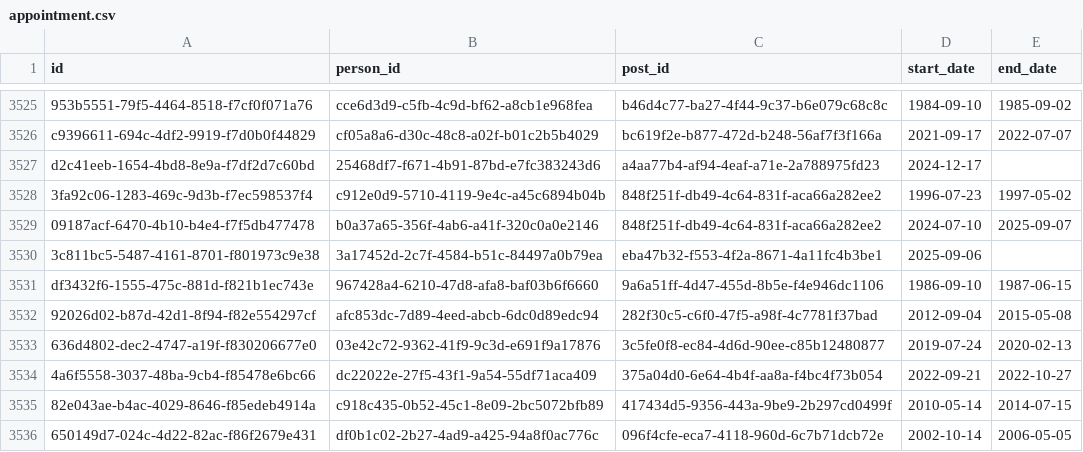
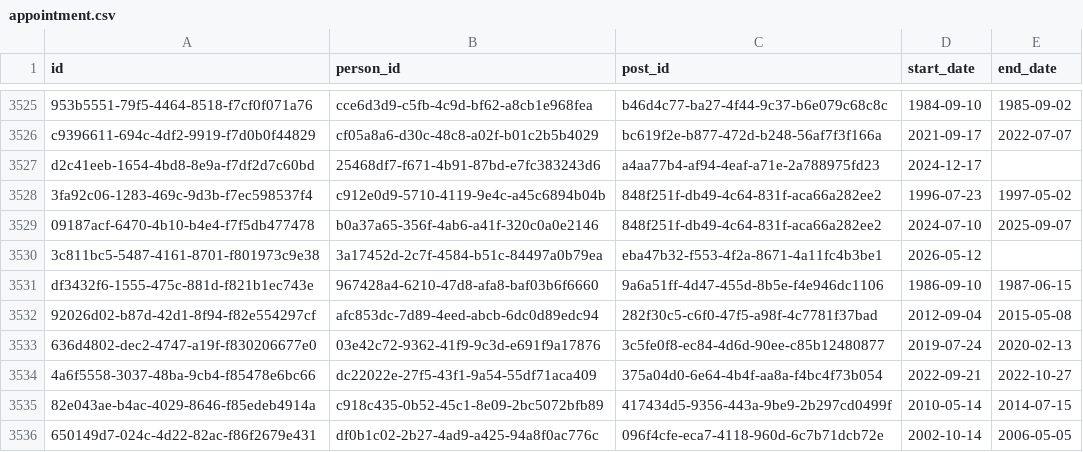
Before and after one commit to instituteforgov/ifg-ministers-database-public, a CSV file: data/appointment.csv, drawn as a sheet; only a part is shown, gaps mark what is left out.

Commit message:
Update data

```diff
--- a/data/appointment.csv
+++ b/data/appointment.csv
@@ -3529,3 +3529,3 @@ d2c41eeb-1654-4bd8-8e9a-f7df2d7c60bd,25468df7-f671-4b91-87bd-e7fc383243d6,a4aa77
 09187acf-6470-4b10-b4e4-f7f5db477478,b0a37a65-356f-4ab6-a41f-320c0a0e2146,848f251f-db49-4c64-831f-aca66a282ee2,2024-07-10,2025-09-07
-3c811bc5-5487-4161-8701-f801973c9e38,3a17452d-2c7f-4584-b51c-84497a0b79ea,eba47b32-f553-4f2a-8671-4a11fc4b3be1,2025-09-06,
+3c811bc5-5487-4161-8701-f801973c9e38,3a17452d-2c7f-4584-b51c-84497a0b79ea,eba47b32-f553-4f2a-8671-4a11fc4b3be1,2026-05-12,
 df3432f6-1555-475c-881d-f821b1ec743e,967428a4-6210-47d8-afa8-baf03b6f6660,9a6a51ff-4d47-455d-8b5e-f4e946dc1106,1986-09-10,1987-06-15
```
Also changed, not shown: data/appointment_characteristics.csv, 1 other file.
